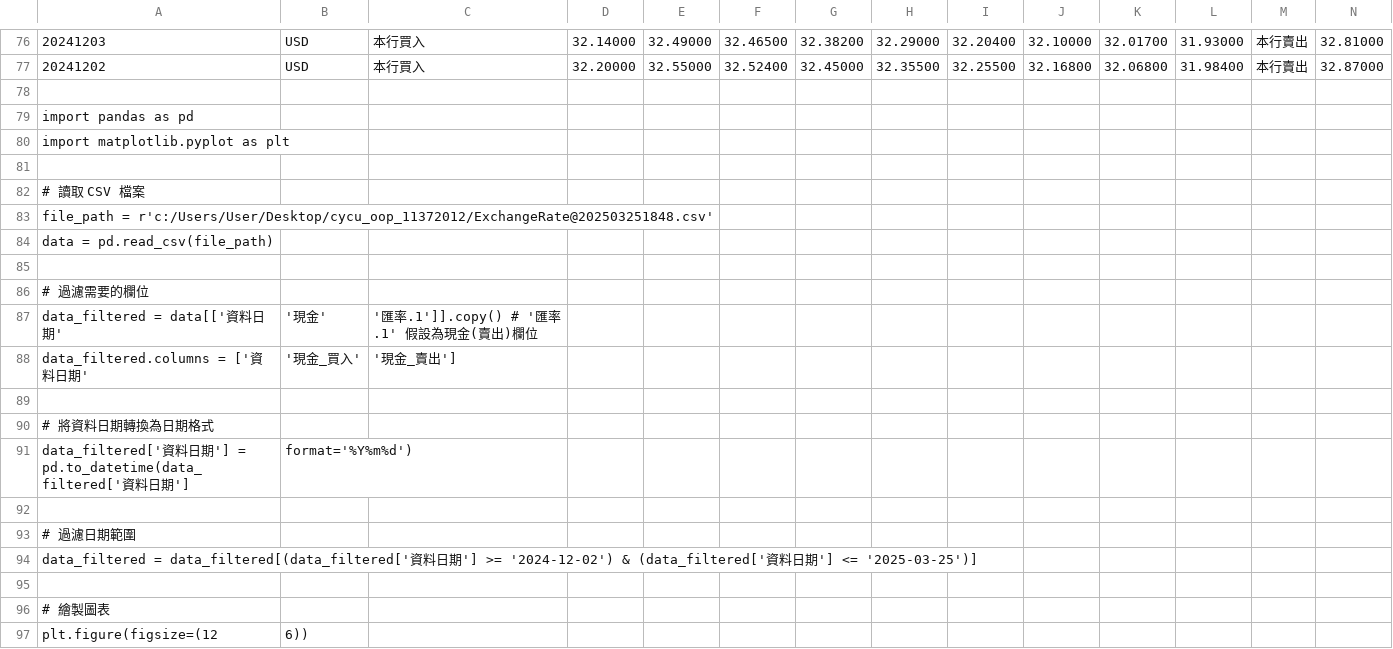
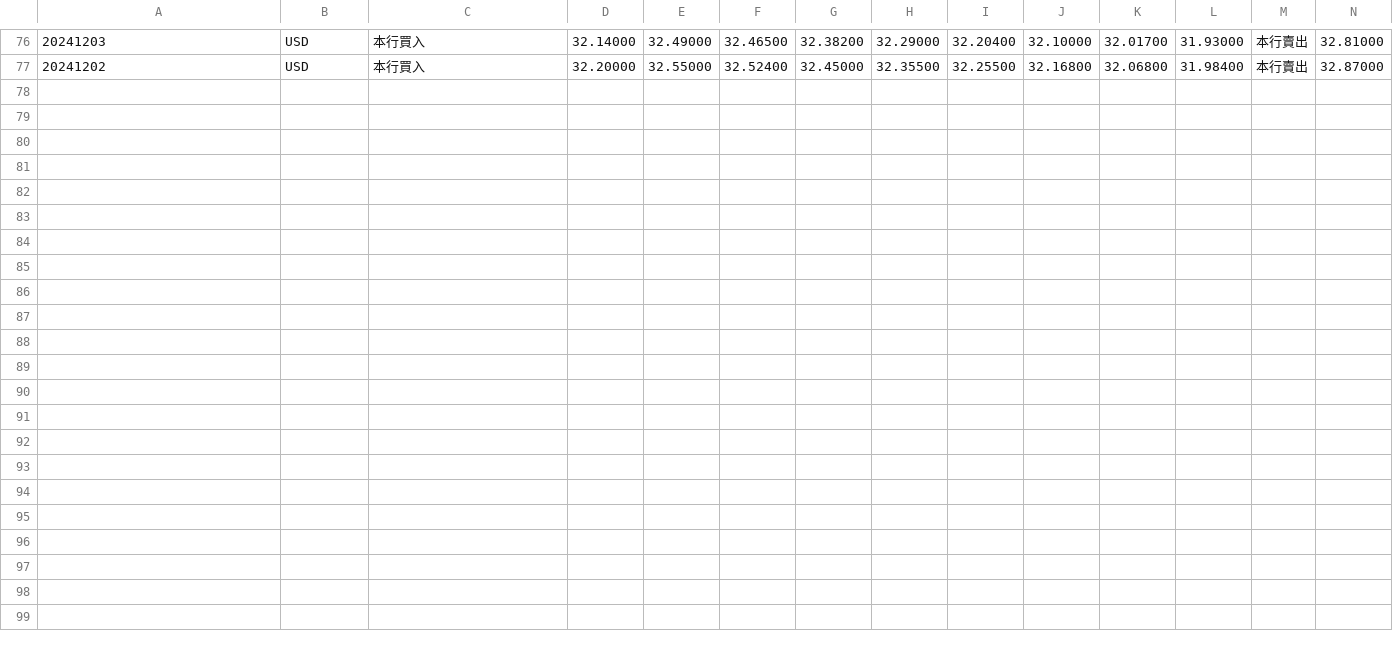
Before and after one commit to tinghsiangTsai/cycu_oop_11372012, a CSV file: ExchangeRate@202503251848.csv, drawn as a sheet; only a part is shown, gaps mark what is left out; rows hold the shown columns only; the diff covers the shown part only; the diff names each change by its address in the sheet, - before the commit and + after, or states it on an @@ line.

```diff
--- a/ExchangeRate@202503251848.csv
+++ b/ExchangeRate@202503251848.csv
-row 78: (empty)
-row 79: import pandas as pd
-row 80: import matplotlib.pyplot as plt
-row 81: (empty)
-row 82: # 讀取 CSV 檔案
-row 83: file_path = r'c:/Users/User/Desktop/cycu_oop_11372012/ExchangeRate@202503251848.csv'
-row 84: data = pd.read_csv(file_path)
-row 85: (empty)
-row 86: # 過濾需要的欄位
-row 87: data_filtered = data[['資料日期' | '現金' | '匯率.1']].copy() # '匯率.1' 假設為現金(賣出)欄位
-row 88: data_filtered.columns = ['資料日期' | '現金_買入' | '現金_賣出']
-row 89: (empty)
-row 90: # 將資料日期轉換為日期格式
-row 91: data_filtered['資料日期'] = pd.to_datetime(data_filtered['資料日期'] | format='%Y%m%d')
-row 92: (empty)
-row 93: # 過濾日期範圍
-row 94: data_filtered = data_filtered[(data_filtered['資料日期'] >= '2024-12-02') & (data_filtered['資料日期'] <= '2025-03-25')]
-row 95: (empty)
-row 96: # 繪製圖表
-row 97: plt.figure(figsize=(12 | 6))
```
Also changed, not shown: 14 removed rows elsewhere in this file, 1 other file.
